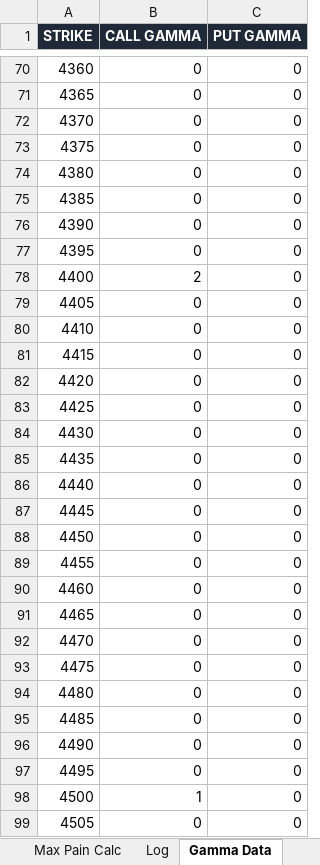
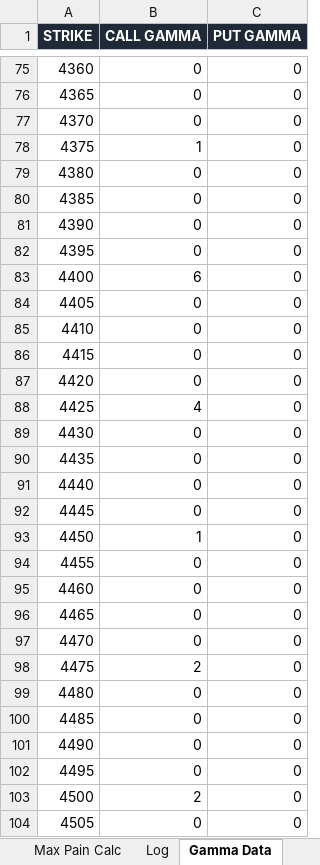
Before and after one commit to tphotaya-ctrl/maxpain-and-gex, an Excel workbook: MaxPain_GEX.xlsx, sheet Gamma Data, drawn as a sheet; only a part is shown, gaps mark what is left out; values as stored, in another font and other column widths than the file's, no borders; addresses are those after the commit; the diff covers the shown part only; the diff names each change by its address in the sheet, - before the commit and + after, or states it on an @@ line.

```diff
--- a/MaxPain_GEX.xlsx (sheet Gamma Data)
+++ b/MaxPain_GEX.xlsx (sheet Gamma Data)
-B78 (CALL GAMMA): 0
+B78 (CALL GAMMA): 1
-B83 (CALL GAMMA): 2
+B83 (CALL GAMMA): 6
-B88 (CALL GAMMA): 0
+B88 (CALL GAMMA): 4
-B93 (CALL GAMMA): 0
+B93 (CALL GAMMA): 1
-B98 (CALL GAMMA): 0
+B98 (CALL GAMMA): 2
-B103 (CALL GAMMA): 1
+B103 (CALL GAMMA): 2
```
Also changed, not shown: 7 added rows, 2 removed rows, 84 edited cells and cell formats elsewhere in this sheet, sheet OI Data, sheet GEX Calc, sheet Outcome, sheet Log, sheet GEX Log, sheet Max Pain Calc, other sheet tabs, charts or pictures, 3 other files.
